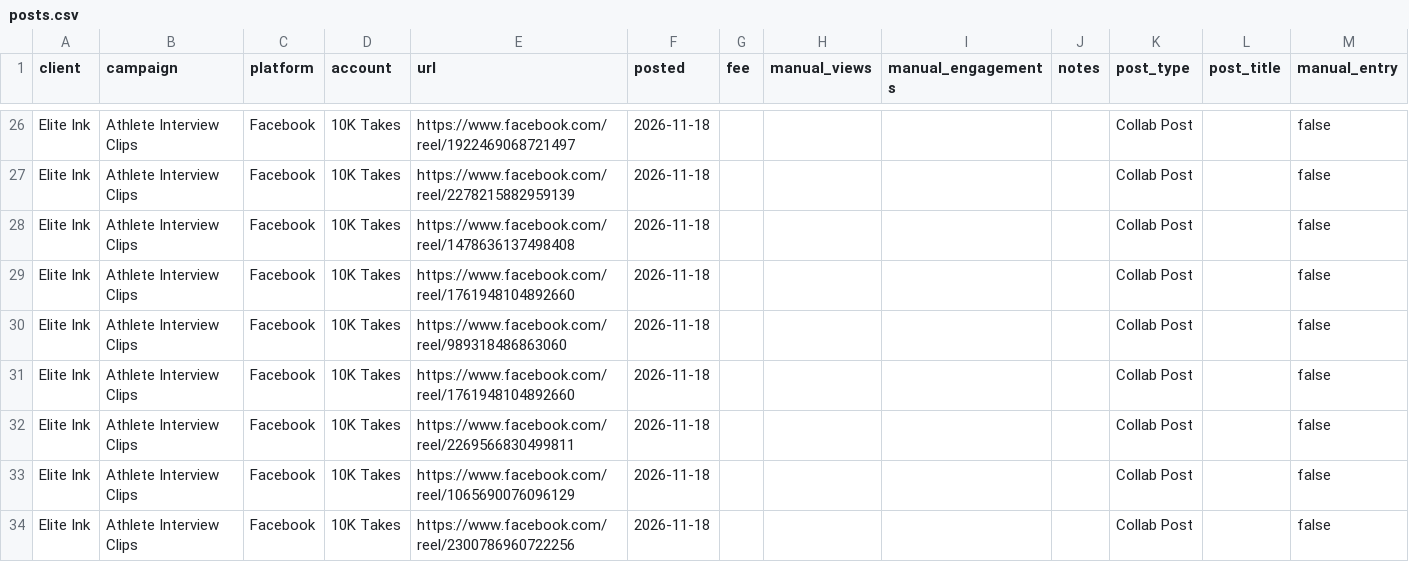
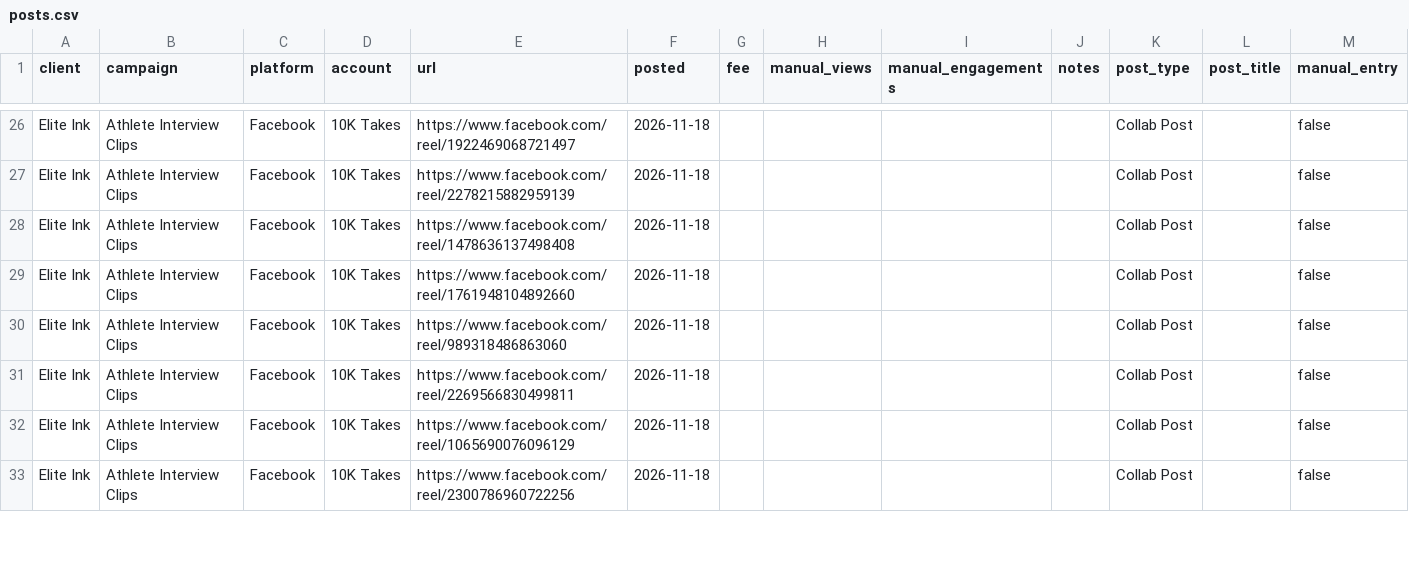
Before and after one commit to 10000takes/10k-hub, a CSV file: posts.csv, drawn as a sheet; only a part is shown, gaps mark what is left out; the diff names each change by its address in the sheet, - before the commit and + after, or states it on an @@ line.

```diff
--- a/posts.csv
+++ b/posts.csv
-row 31: Elite Ink | Athlete Interview Clips | Facebook | 10K Takes | https://www.facebook.com/reel/1761948104892660 | 2026-11-18 |  |  |  |  | Collab Post |  | false
```
Also changed, not shown: 3 other files.
